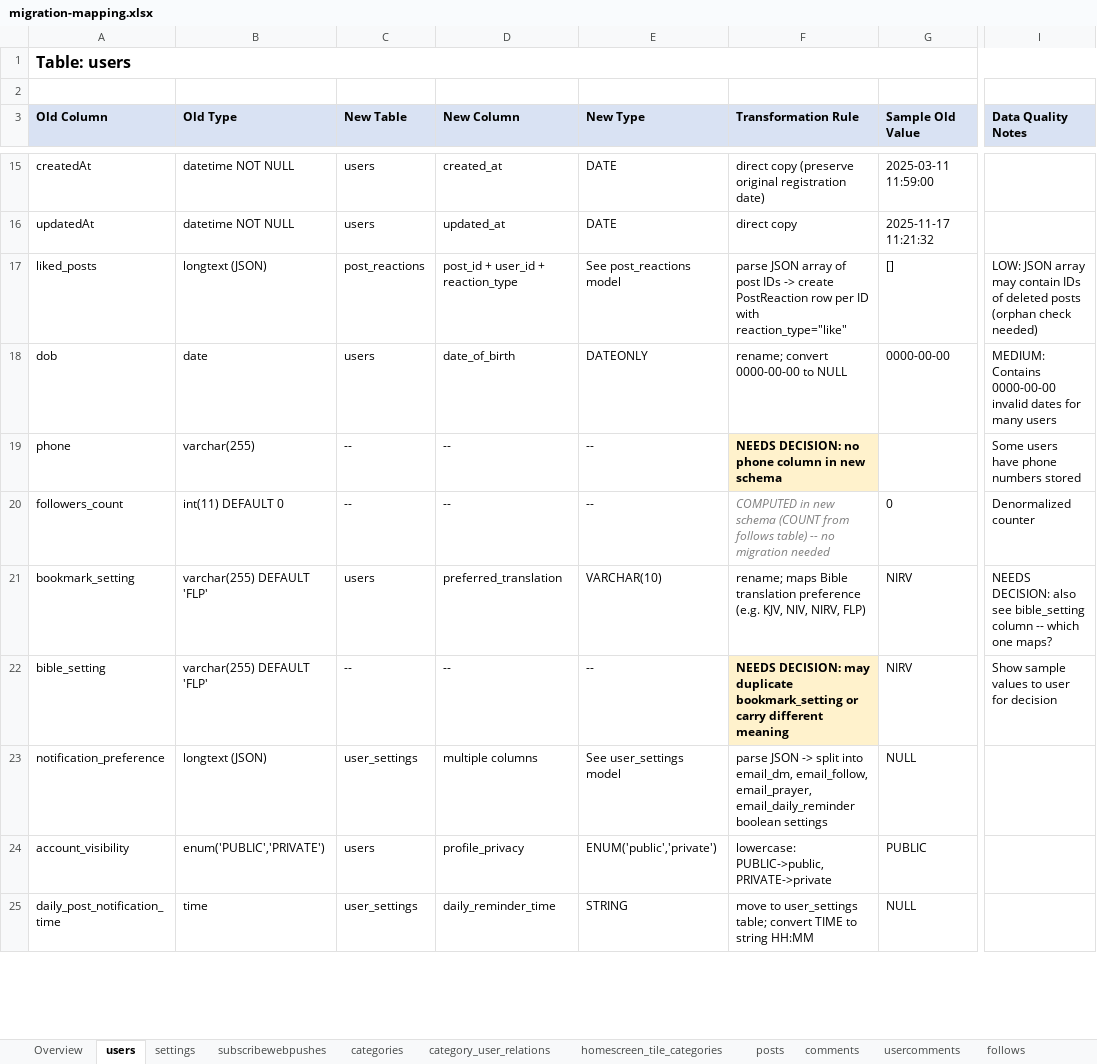
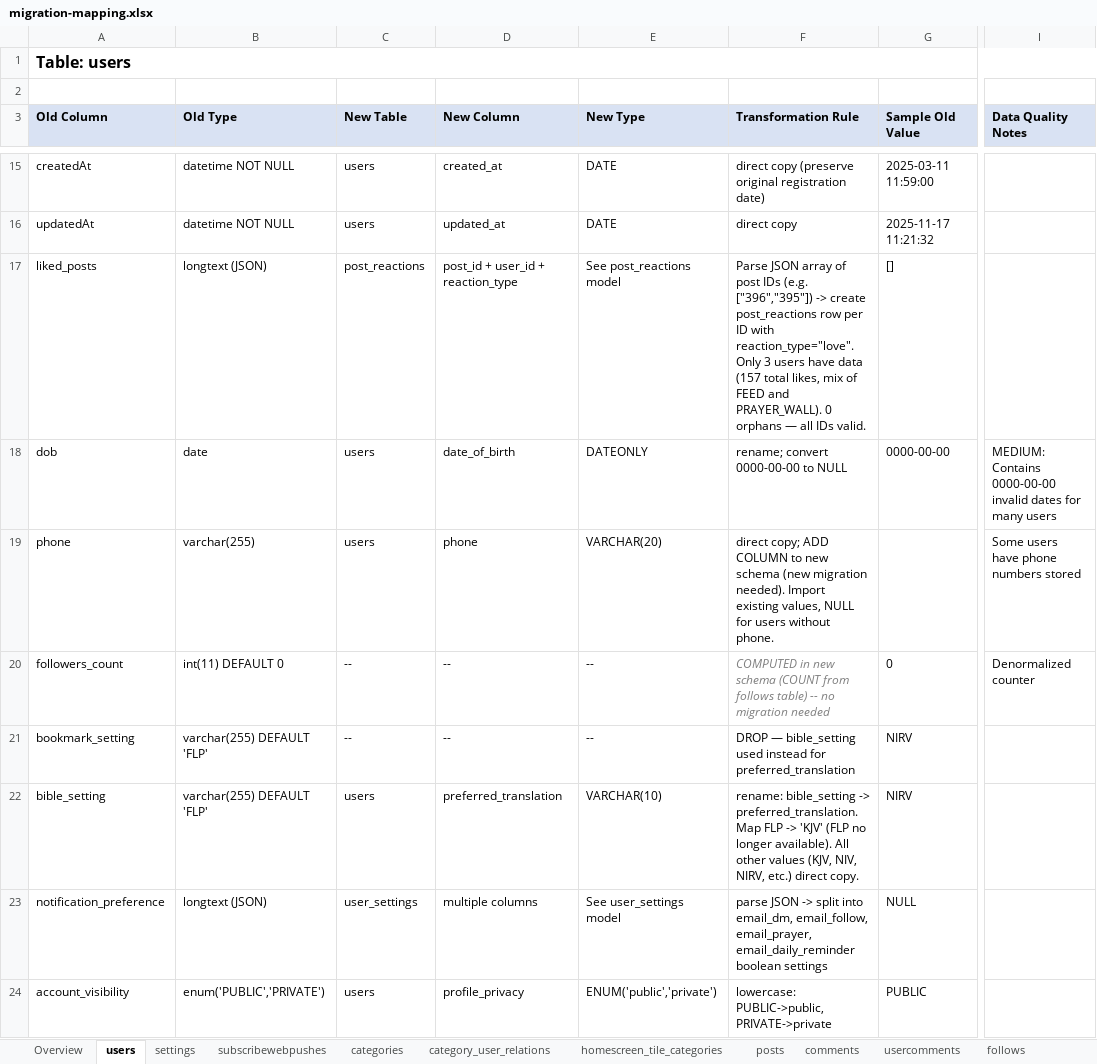
Before and after one commit to grakes87/FreeLumaPlatformDev, an Excel workbook: migration-mapping.xlsx, sheet users, drawn as a sheet; only a part is shown, gaps mark what is left out; the shorter side is filled out with more unchanged rows; values as stored, in another font and other column widths than the file's, no borders; the diff covers the shown part only; the diff names each change by its address in the sheet, - before the commit and + after, or states it on an @@ line.

```diff
--- a/migration-mapping.xlsx (sheet users)
+++ b/migration-mapping.xlsx (sheet users)
-F17 (Transformation Rule): parse JSON array of post IDs -> create PostReaction row per ID with reaction_type="like"
+F17 (Transformation Rule): Parse JSON array of post IDs (e.g. ["396","395"]) -> create post_reactions row per ID with reaction_type="love". Only 3 users have data (157 total likes, mix of FEED and PRAYER_WALL). 0 orphans — all IDs valid.
-I17 (Data Quality Notes): LOW: JSON array may contain IDs of deleted posts (orphan check needed)
+I17 (Data Quality Notes): (empty)
-C19 (New Table): --
+C19 (New Table): users
-D19 (New Column): --
+D19 (New Column): phone
-E19 (New Type): --
+E19 (New Type): VARCHAR(20)
-F19 (Transformation Rule): NEEDS DECISION: no phone column in new schema
+F19 (Transformation Rule): direct copy; ADD COLUMN to new schema (new migration needed). Import existing values, NULL for users without phone.
@@ F19 fill: #FFF2CC → none, bold: on → off @@
-C21 (New Table): users
+C21 (New Table): --
-D21 (New Column): preferred_translation
+D21 (New Column): --
-E21 (New Type): VARCHAR(10)
+E21 (New Type): --
-F21 (Transformation Rule): rename; maps Bible translation preference (e.g. KJV, NIV, NIRV, FLP)
+F21 (Transformation Rule): DROP — bible_setting used instead for preferred_translation
-I21 (Data Quality Notes): NEEDS DECISION: also see bible_setting column -- which one maps?
+I21 (Data Quality Notes): (empty)
-C22 (New Table): --
+C22 (New Table): users
-D22 (New Column): --
+D22 (New Column): preferred_translation
-E22 (New Type): --
+E22 (New Type): VARCHAR(10)
-F22 (Transformation Rule): NEEDS DECISION: may duplicate bookmark_setting or carry different meaning
+F22 (Transformation Rule): rename: bible_setting -> preferred_translation. Map FLP -> 'KJV' (FLP no longer available). All other values (KJV, NIV, NIRV, etc.) direct copy.
@@ F22 fill: #FFF2CC → none, bold: on → off @@
-I22 (Data Quality Notes): Show sample values to user for decision
+I22 (Data Quality Notes): (empty)
```
Also changed, not shown: 8 edited cells and cell formats elsewhere in this sheet, sheet Overview, sheet dailypostcomments, sheet dailypostusers, sheet dailypostusercomments, sheet chats, sheet posts, 3 more sheets, other sheet tabs, 2 other files.
